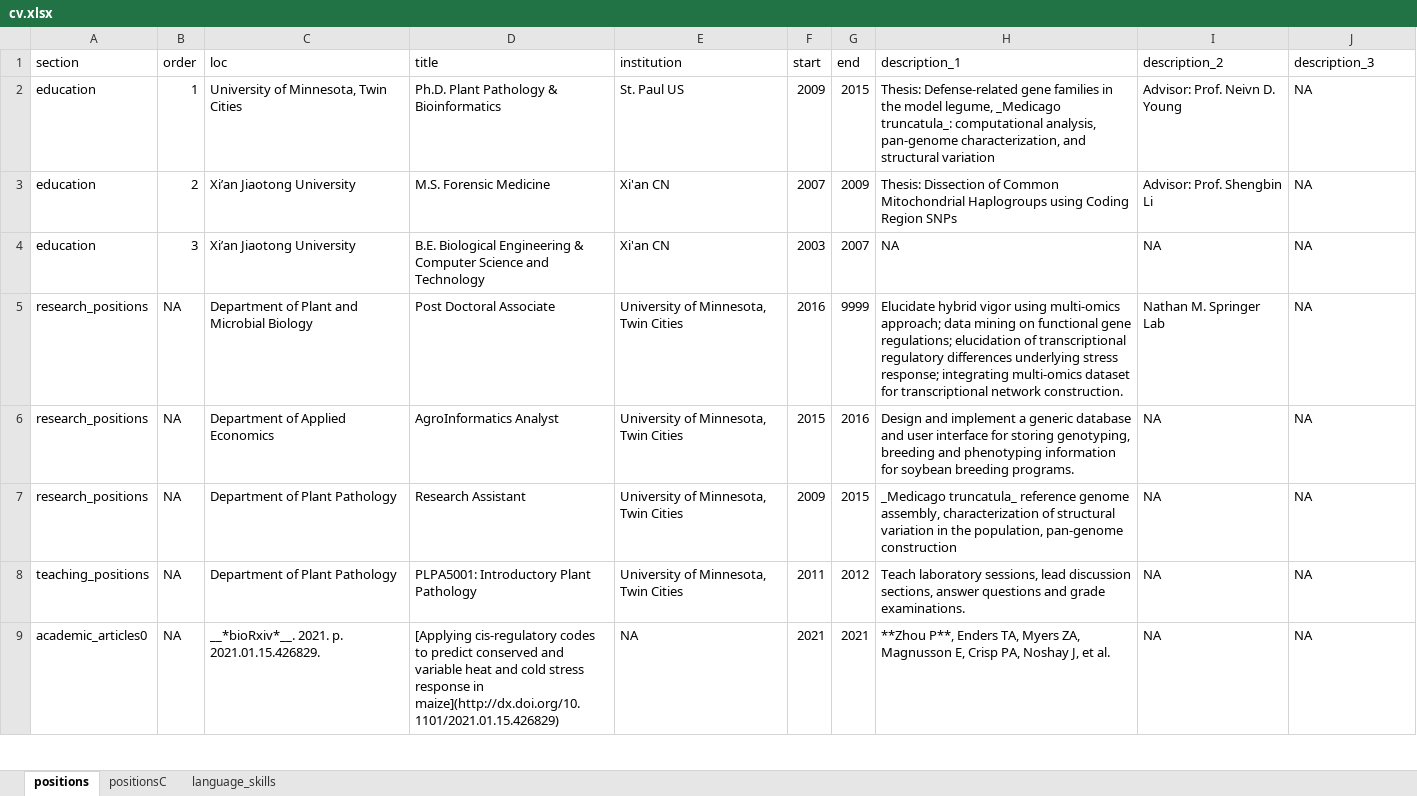
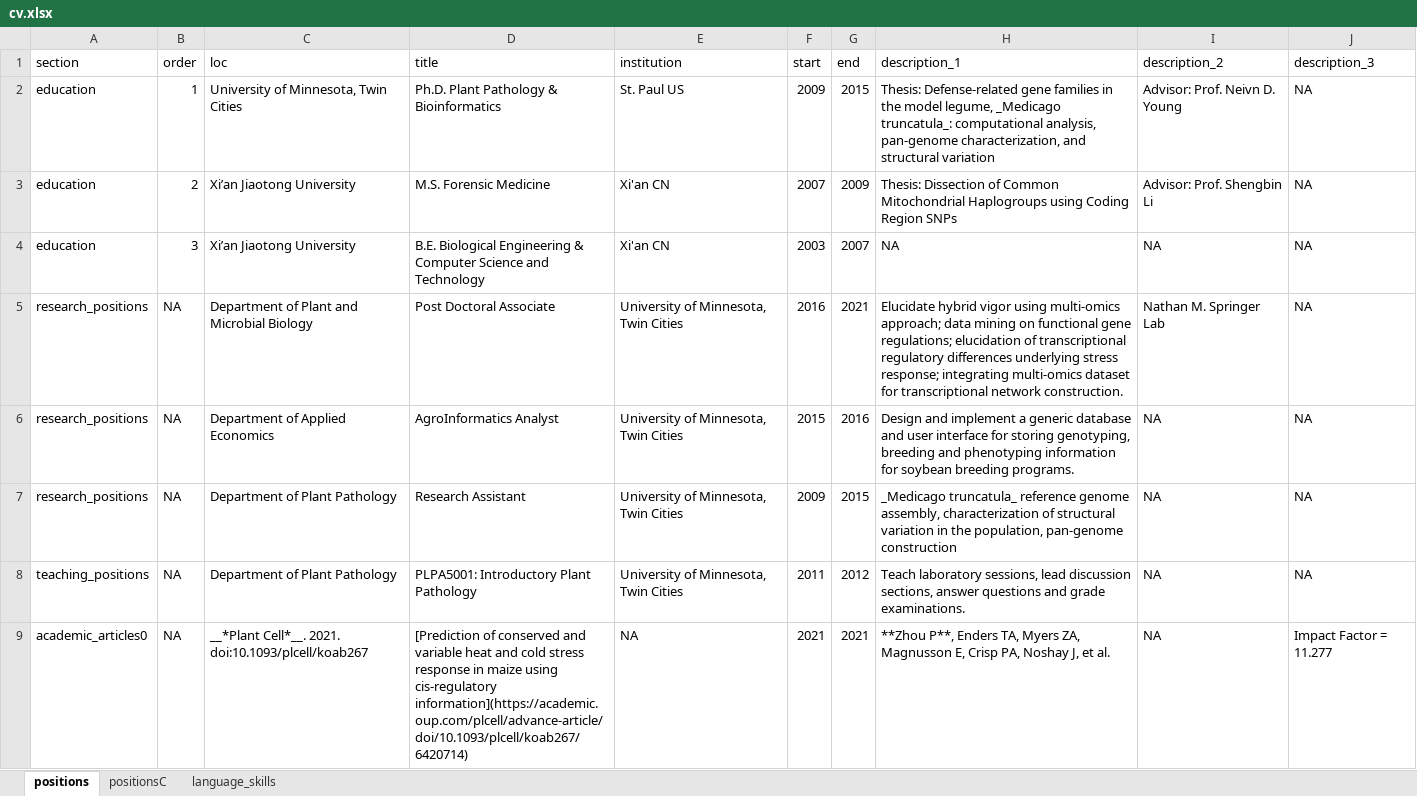
Before and after one commit to orionzhou/cv, an Excel workbook: cv.xlsx, sheet positions, drawn as a sheet; only a part is shown; values as stored, in another font and other column widths than the file's, no borders; the diff covers the shown part only; the diff names each change by its address in the sheet, - before the commit and + after, or states it on an @@ line.

```diff
--- a/cv.xlsx (sheet positions)
+++ b/cv.xlsx (sheet positions)
-G5 (end): 9999
+G5 (end): 2021
-C9 (loc): __*bioRxiv*__. 2021. p. 2021.01.15.426829.
+C9 (loc): __*Plant Cell*__. 2021. doi:10.1093/plcell/koab267
-D9 (title): [Applying cis-regulatory codes to predict conserved and variable heat and cold stress response in maize](http://dx.doi.org/10.1101/2021.01.15.426829)
+D9 (title): [Prediction of conserved and variable heat and cold stress response in maize using cis-regulatory information](https://academic.oup.com/plcell/advance-article/doi/10.1093/plcell/koab267/6420714)
-J9 (description_3): NA
+J9 (description_3): Impact Factor = 11.277
```
Also changed, not shown: 3 edited cells elsewhere in this sheet, sheet positionsC, 2 other files.
